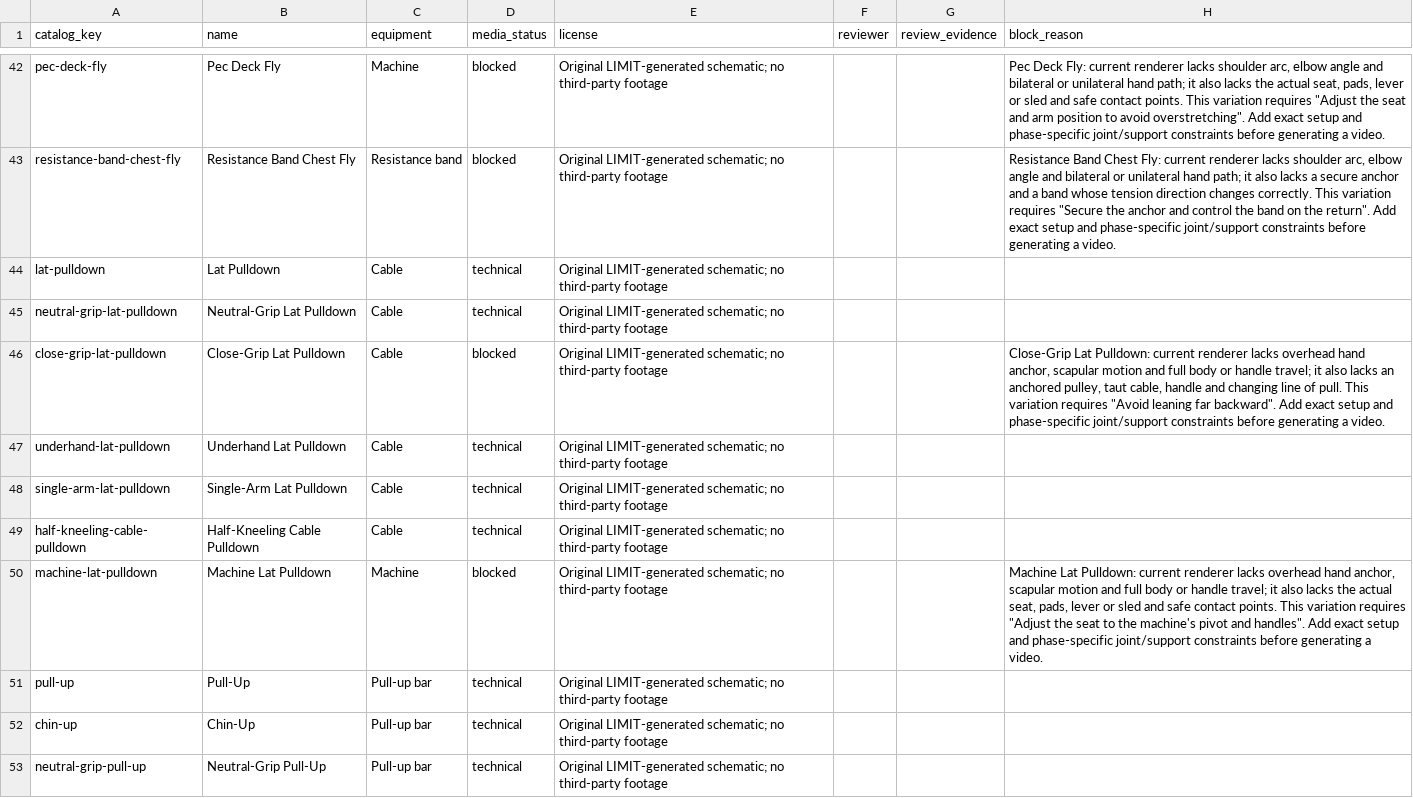
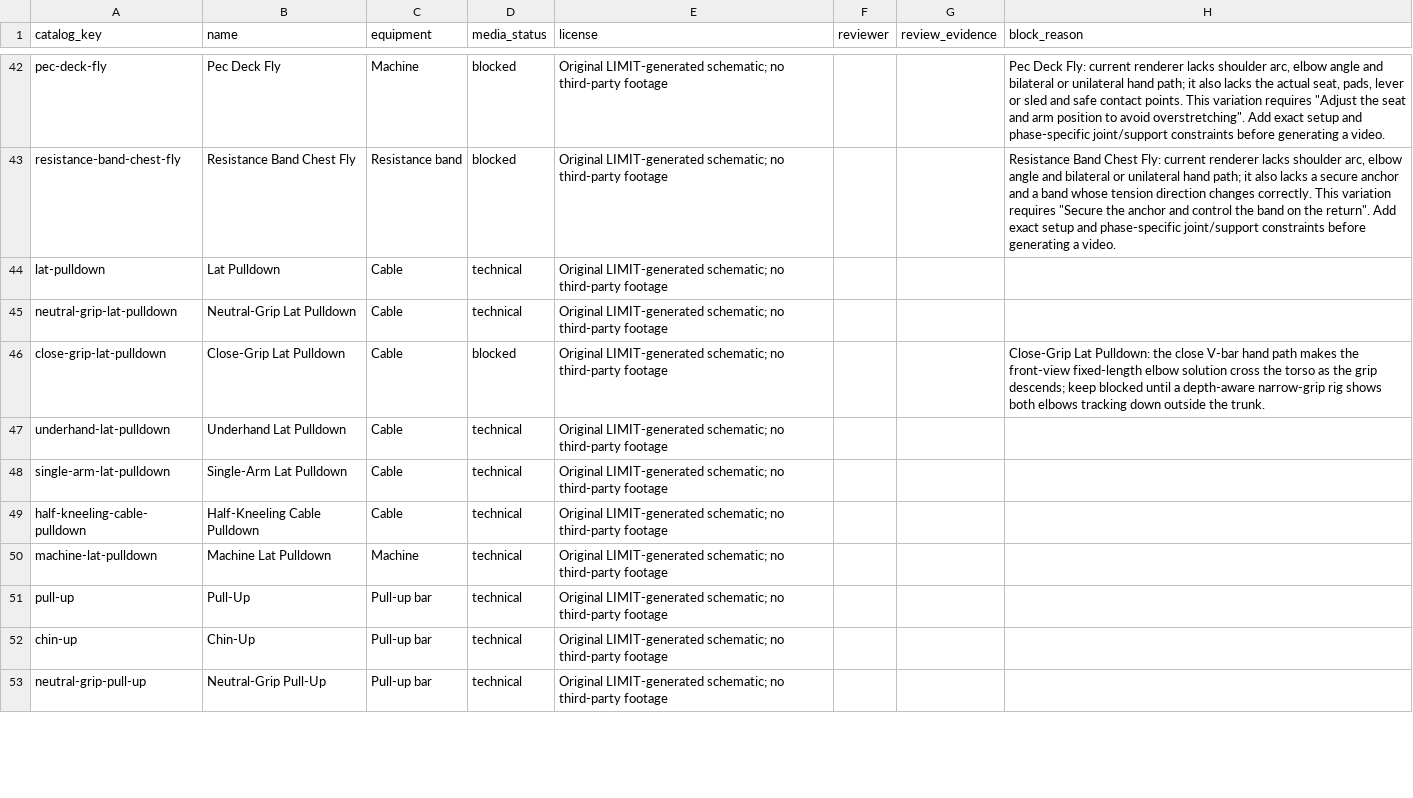
Before and after one commit to dylanlasensky/limit, a CSV file: docs/exercise-media-checklist.csv, drawn as a sheet; only a part is shown, gaps mark what is left out; the diff covers the shown part only.

Commit message:
Render assisted and machine pulls with row pivot regression

```diff
--- a/docs/exercise-media-checklist.csv
+++ b/docs/exercise-media-checklist.csv
@@ -45,3 +45,3 @@ lat-pulldown,Lat Pulldown,Cable,technical,Original LIMIT-generated schematic; no
 neutral-grip-lat-pulldown,Neutral-Grip Lat Pulldown,Cable,technical,Original LIMIT-generated schematic; no third-party footage,,,
-close-grip-lat-pulldown,Close-Grip Lat Pulldown,Cable,blocked,Original LIMIT-generated schematic; no third-party footage,,,"Close-Grip Lat Pulldown: current renderer lacks overhead hand anchor, scapular motion and full body or handle travel; it also lacks an anchored pulley, taut cable, handle and changing line of pull. This variation requires ""Avoid leaning far backward"". Add exact setup and phase-specific joint/support constraints before generating a video."
+close-grip-lat-pulldown,Close-Grip Lat Pulldown,Cable,blocked,Original LIMIT-generated schematic; no third-party footage,,,Close-Grip Lat Pulldown: the close V-bar hand path makes the front-view fixed-length elbow solution cross the torso as the grip descends; keep blocked until a depth-aware narrow-grip rig shows both elbows tracking down outside the trunk.
 underhand-lat-pulldown,Underhand Lat Pulldown,Cable,technical,Original LIMIT-generated schematic; no third-party footage,,,
@@ -49,3 +49,3 @@ single-arm-lat-pulldown,Single-Arm Lat Pulldown,Cable,technical,Original LIMIT-g
 half-kneeling-cable-pulldown,Half-Kneeling Cable Pulldown,Cable,technical,Original LIMIT-generated schematic; no third-party footage,,,
-machine-lat-pulldown,Machine Lat Pulldown,Machine,blocked,Original LIMIT-generated schematic; no third-party footage,,,"Machine Lat Pulldown: current renderer lacks overhead hand anchor, scapular motion and full body or handle travel; it also lacks the actual seat, pads, lever or sled and safe contact points. This variation requires ""Adjust the seat to the machine's pivot and handles"". Add exact setup and phase-specific joint/support constraints before generating a video."
+machine-lat-pulldown,Machine Lat Pulldown,Machine,technical,Original LIMIT-generated schematic; no third-party footage,,,
 pull-up,Pull-Up,Pull-up bar,technical,Original LIMIT-generated schematic; no third-party footage,,,
```
Also changed, not shown: 14 edited cells elsewhere in this file, 6 other files.
